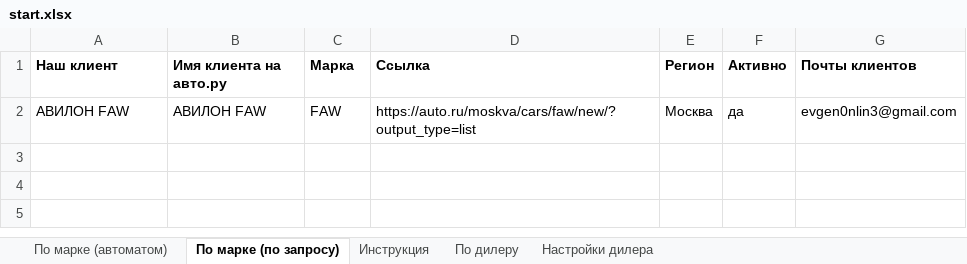
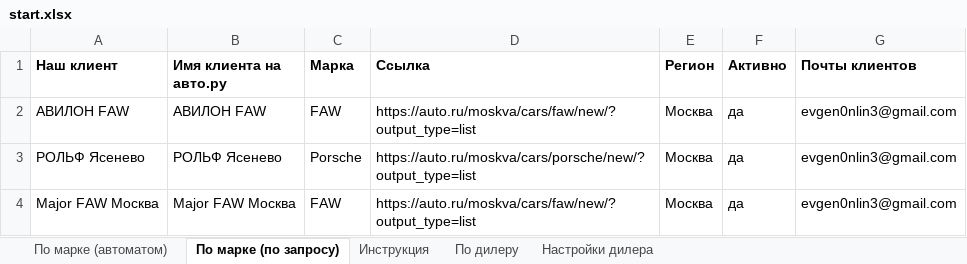
Before and after one commit to Online-Idea/autoru_parser, an Excel workbook: start.xlsx, sheet По марке (по запросу), drawn as a sheet; values as stored, in another font and other column widths than the file's, no borders; the diff names each change by its address in the sheet, - before the commit and + after, or states it on an @@ line.

```diff
--- a/start.xlsx (sheet По марке (по запросу))
+++ b/start.xlsx (sheet По марке (по запросу))
+row 3: РОЛЬФ Ясенево | РОЛЬФ Ясенево | Porsche | https://auto.ru/moskva/cars/porsche/new/?output_type=list | Москва | да | evgen0nlin3@gmail.com
+row 4: Major FAW Москва | Major FAW Москва | FAW | https://auto.ru/moskva/cars/faw/new/?output_type=list | Москва | да | evgen0nlin3@gmail.com
```
Also changed, not shown: sheet По марке (автоматом), after_pandas.xlsx, 2 other files.
